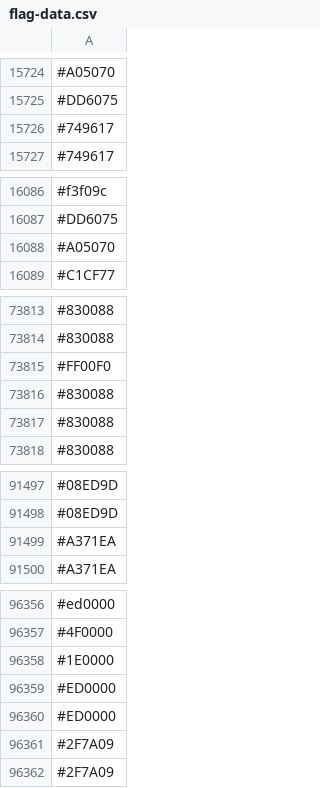
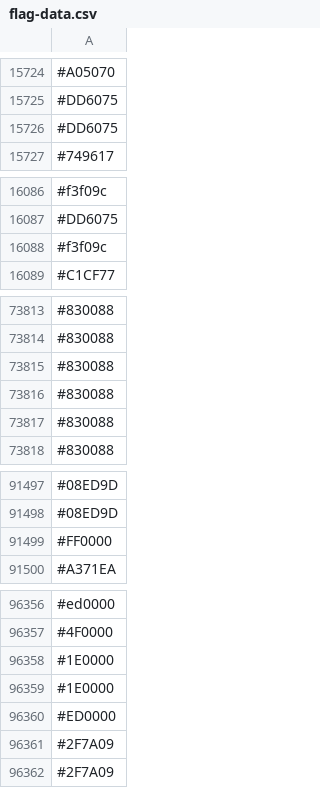
Before and after one commit to capsuleman/dirtybiology-flag-versioning, a CSV file: flag-data.csv, drawn as a sheet; only a part is shown, gaps mark what is left out; removed rows and columns are numbered as before the commit, all else as after; the diff covers the shown part only; the diff names each change by its address in the sheet, - before the commit and + after, or states it on an @@ line.

```diff
--- a/flag-data.csv
+++ b/flag-data.csv
-row 15726: #749617
+row 15726: #DD6075
-row 16088: #A05070
+row 16088: #f3f09c
-row 73815: #FF00F0
+row 73815: #830088
-row 91499: #A371EA
+row 91499: #FF0000
-row 96359: #ED0000
+row 96359: #1E0000
```
Also changed, not shown: other rows of this file.
